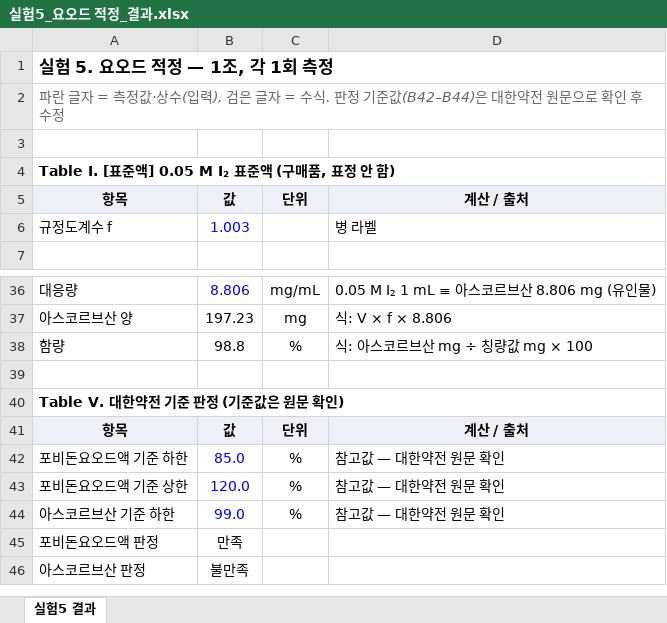
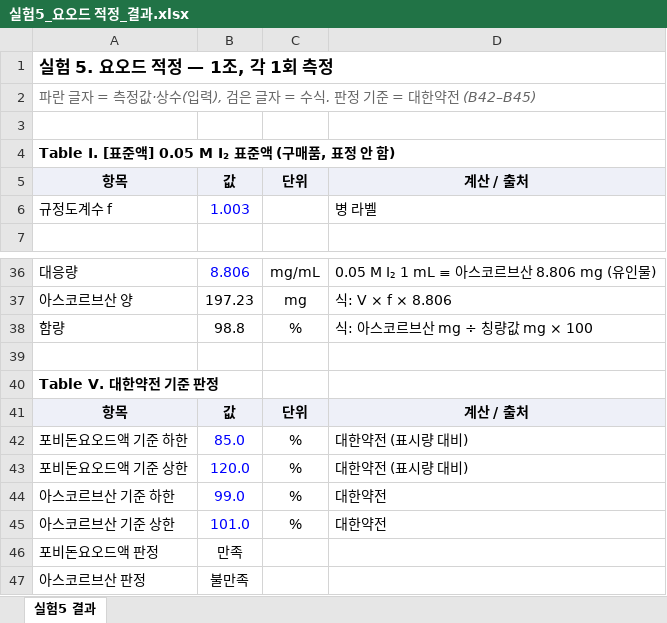
Before and after one commit to hwangzze-arch/pharmacy, an Excel workbook: 분석학실험/실험5_요오드 적정_결과.xlsx, sheet 실험5 결과, drawn as a sheet; only a part is shown, gaps mark what is left out; values as stored, in another font and other column widths than the file's, no borders; the diff names each change by its address in the sheet, - before the commit and + after, or states it on an @@ line.

```diff
--- a/분석학실험/실험5_요오드 적정_결과.xlsx (sheet 실험5 결과)
+++ b/분석학실험/실험5_요오드 적정_결과.xlsx (sheet 실험5 결과)
-A2: …정 기준값(B42–B44)은 대한약전 원문으로 확인 후 수정
+A2: …정 기준 = 대한약전 (B42–B45)
-A40: Table V. 대한약전 기준 판정 (기준값은 원문 확인)
+A40: Table V. 대한약전 기준 판정
-D42:D43: 참고값 — 대한약전 원문 확인
+D42:D43: 대한약전 (표시량 대비)
-D44: 참고값 — 대한약전 원문 확인
+D44: 대한약전
+row 45: 아스코르브산 기준 상한 | 101.0 | % | 대한약전
```
Also changed, not shown: 6 other files.
